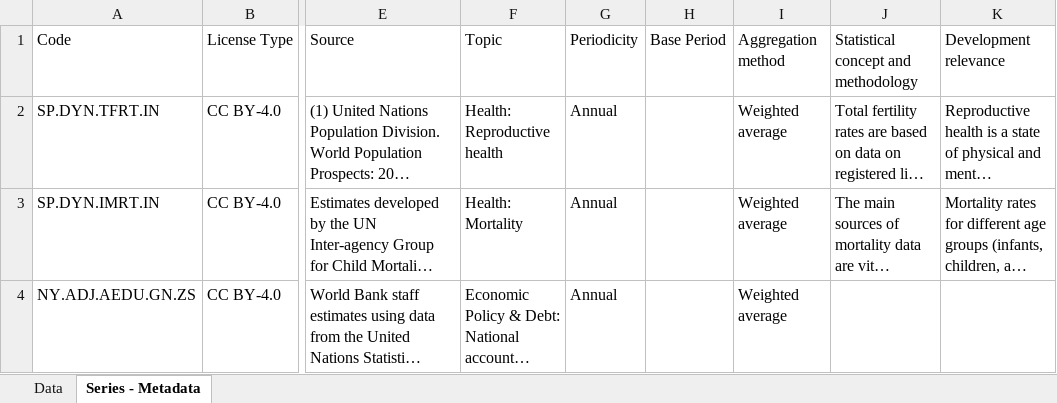
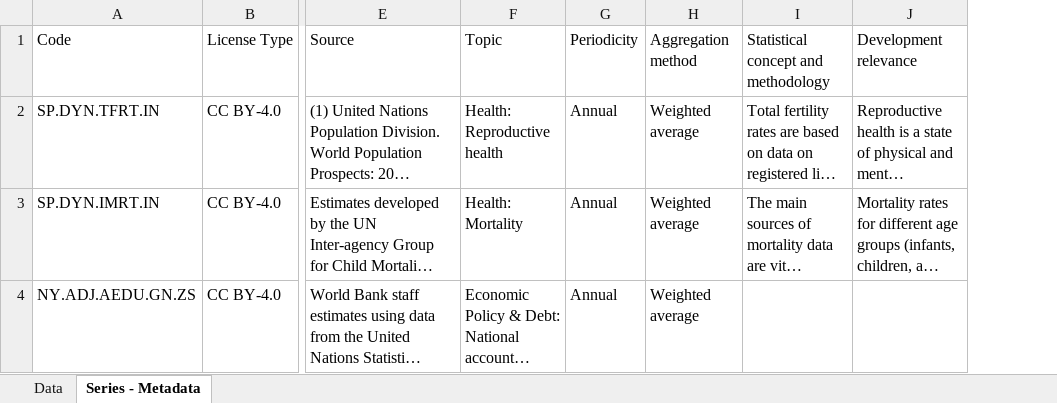
Before and after one commit to thanhqtran/replication, an Excel workbook: delacroix2012chap1/P_Data_Extract_From_World_Development_Indicators.xlsx, sheet Series - Metadata, drawn as a sheet; only a part is shown, gaps mark what is left out; long unchanged cells end in …; values as stored, in another font and other column widths than the file's, no borders; the diff covers the shown part only; the diff names each change by its address in the sheet, - before the commit and + after, or states it on an @@ line.

```diff
--- a/delacroix2012chap1/P_Data_Extract_From_World_Development_Indicators.xlsx (sheet Series - Metadata)
+++ b/delacroix2012chap1/P_Data_Extract_From_World_Development_Indicators.xlsx (sheet Series - Metadata)
-column H (Base Period), empty
```
Also changed, not shown: 4 edited cells elsewhere in this sheet, sheet Data.
